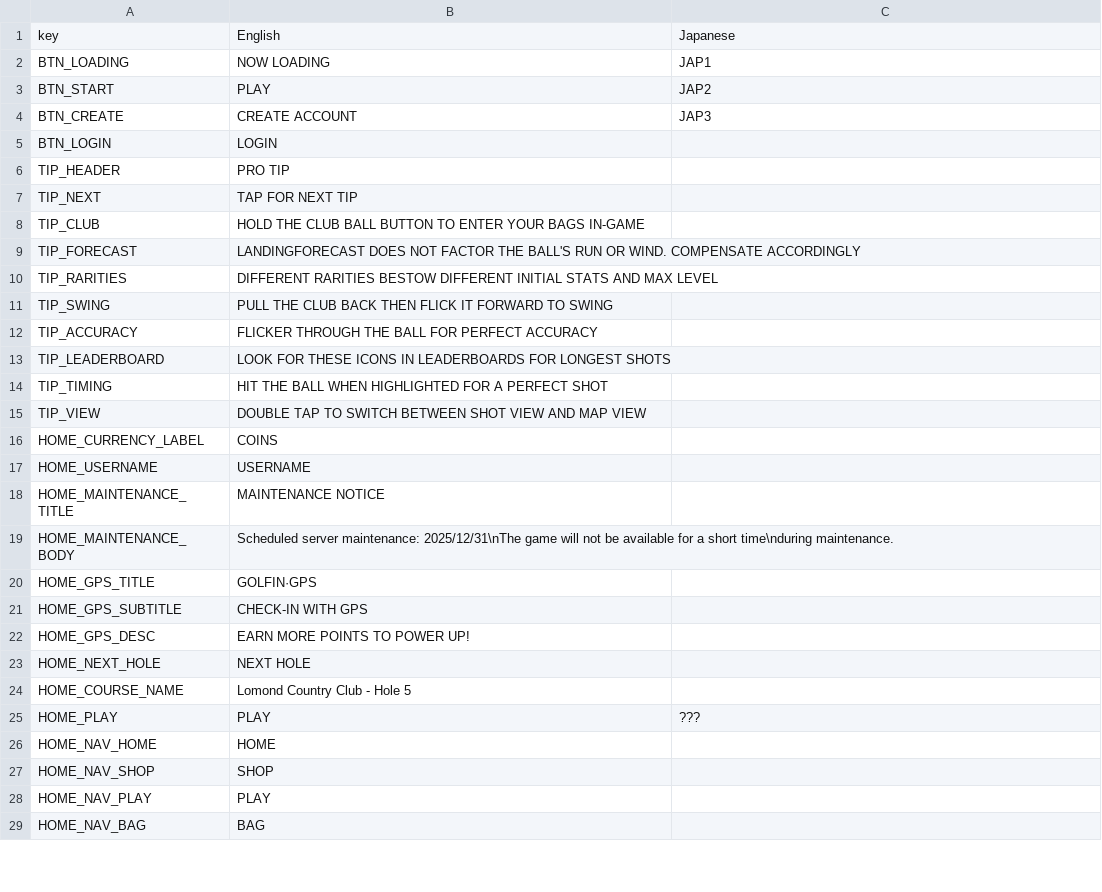
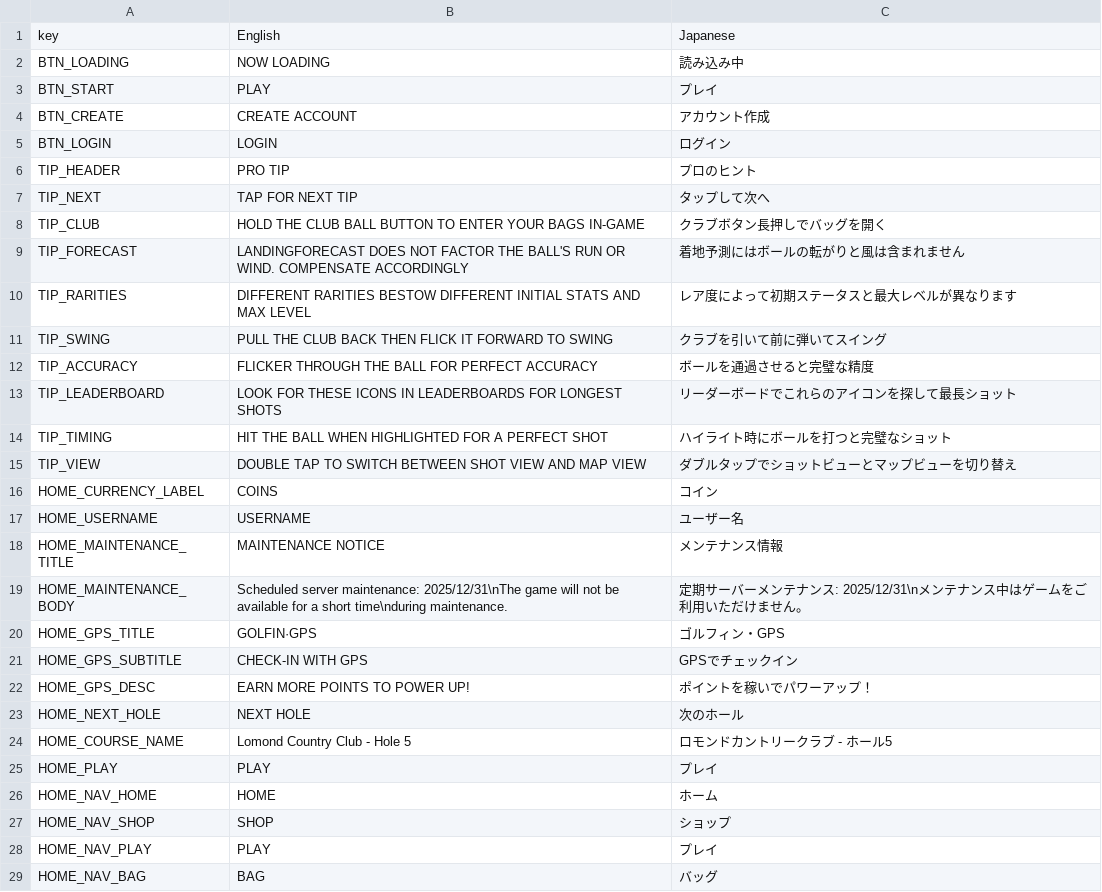
Before and after one commit to cesarguarinoni/Golfin-Redux, a CSV file: Assets/Localization/LocalizationText.csv, drawn as a sheet; only a part is shown; the diff covers the shown part only.

Commit message:
Complete Home Screen: Localization, Rewards, and News Carousel
Added Features:
- Localization support for course names (reads from CSV)
- Auto-cycle timer for news panel (configurable interval, default 5s)
- Swipe detection for news panel (swipe left/right to manually navigate)
- Reward type support (Points, Repair Kit, Ball) with icon slots
- HoleData structure for organized hole management (optional)

New Files:
- SwipeDetector.cs: Simple swipe left/right detection for carousel
- HoleData.cs: Data structures for holes, rewards, and hole database
- HOME_SCREEN_SETUP.md: Complete setup guide with troubleshooting

Updated Files:
- HomeScreenController.cs: Added localization, auto-cycle, reward icons
- LocalizationText.csv: Added HOME_NEXT_HOLE and 3 hole name keys

Key Changes to HomeScreenController:
- LoadNextHole() method now uses localization keys
- SetNextHoleFromData() for HoleData integration
- Auto-cycle timer in Update() with manual swipe reset
- SetupRewardRow() now supports reward type icons
- Backward compatible - works without icons/database wired

Setup Required (5-10 min):
1. Add SwipeDetector to News Panel + wire events
2. (Optional) Add reward icon sprites
3. (Optional) Create HoleDatabase asset
4. Test in Play Mode

See Docs/HOME_SCREEN_SETUP.md for detailed instructions.

```diff
--- a/Assets/Localization/LocalizationText.csv
+++ b/Assets/Localization/LocalizationText.csv
@@ -1,29 +1,29 @@
 key,English,Japanese
-BTN_LOADING,NOW LOADING,JAP1
-BTN_START,PLAY,JAP2
-BTN_CREATE,CREATE ACCOUNT,JAP3
-BTN_LOGIN,LOGIN,
-TIP_HEADER,PRO TIP,
-TIP_NEXT,TAP FOR NEXT TIP,
-TIP_CLUB,HOLD THE CLUB BALL BUTTON TO ENTER YOUR BAGS IN-GAME,
-TIP_FORECAST,LANDINGFORECAST  DOES NOT FACTOR THE BALL'S RUN OR WIND. COMPENSATE ACCORDINGLY,
-TIP_RARITIES,DIFFERENT RARITIES  BESTOW DIFFERENT INITIAL STATS  AND MAX LEVEL,
-TIP_SWING, PULL  THE CLUB BACK THEN FLICK  IT FORWARD TO SWING,
-TIP_ACCURACY, FLICKER  THROUGH THE BALL FOR PERFECT ACCURACY,
-TIP_LEADERBOARD,LOOK FOR THESE ICONS IN LEADERBOARDS  FOR LONGEST SHOTS,
-TIP_TIMING,HIT THE BALL WHEN HIGHLIGHTED  FOR A PERFECT SHOT,
-TIP_VIEW,DOUBLE TAP TO SWITCH BETWEEN SHOT VIEW AND MAP VIEW,
-HOME_CURRENCY_LABEL,COINS,
-HOME_USERNAME,USERNAME,
-HOME_MAINTENANCE_TITLE,MAINTENANCE NOTICE,
-HOME_MAINTENANCE_BODY,Scheduled server maintenance: 2025/12/31\nThe game will not be available for a short time\nduring maintenance.,
-HOME_GPS_TITLE,GOLFIN·GPS,
-HOME_GPS_SUBTITLE,CHECK-IN WITH GPS,
-HOME_GPS_DESC,EARN MORE POINTS TO POWER UP!,
-HOME_NEXT_HOLE,NEXT HOLE,
-HOME_COURSE_NAME,Lomond Country Club  - Hole 5,
-HOME_PLAY,PLAY,???
-HOME_NAV_HOME,HOME,
-HOME_NAV_SHOP,SHOP,
-HOME_NAV_PLAY,PLAY,
-HOME_NAV_BAG,BAG,
+BTN_LOADING,NOW LOADING,読み込み中
+BTN_START,PLAY,プレイ
+BTN_CREATE,CREATE ACCOUNT,アカウント作成
+BTN_LOGIN,LOGIN,ログイン
+TIP_HEADER,PRO TIP,プロのヒント
+TIP_NEXT,TAP FOR NEXT TIP,タップして次へ
+TIP_CLUB,HOLD THE CLUB BALL BUTTON TO ENTER YOUR BAGS IN-GAME,クラブボタン長押しでバッグを開く
+TIP_FORECAST,LANDINGFORECAST  DOES NOT FACTOR THE BALL'S RUN OR WIND. COMPENSATE ACCORDINGLY,着地予測にはボールの転がりと風は含まれません
+TIP_RARITIES,DIFFERENT RARITIES  BESTOW DIFFERENT INITIAL STATS  AND MAX LEVEL,レア度によって初期ステータスと最大レベルが異なります
+TIP_SWING, PULL  THE CLUB BACK THEN FLICK  IT FORWARD TO SWING,クラブを引いて前に弾いてスイング
+TIP_ACCURACY, FLICKER  THROUGH THE BALL FOR PERFECT ACCURACY,ボールを通過させると完璧な精度
+TIP_LEADERBOARD,LOOK FOR THESE ICONS IN LEADERBOARDS  FOR LONGEST SHOTS,リーダーボードでこれらのアイコンを探して最長ショット
+TIP_TIMING,HIT THE BALL WHEN HIGHLIGHTED  FOR A PERFECT SHOT,ハイライト時にボールを打つと完璧なショット
+TIP_VIEW,DOUBLE TAP TO SWITCH BETWEEN SHOT VIEW AND MAP VIEW,ダブルタップでショットビューとマップビューを切り替え
+HOME_CURRENCY_LABEL,COINS,コイン
+HOME_USERNAME,USERNAME,ユーザー名
+HOME_MAINTENANCE_TITLE,MAINTENANCE NOTICE,メンテナンス情報
+HOME_MAINTENANCE_BODY,Scheduled server maintenance: 2025/12/31\nThe game will not be available for a short time\nduring maintenance.,定期サーバーメンテナンス: 2025/12/31\nメンテナンス中はゲームをご利用いただけません。
+HOME_GPS_TITLE,GOLFIN·GPS,ゴルフィン・GPS
+HOME_GPS_SUBTITLE,CHECK-IN WITH GPS,GPSでチェックイン
+HOME_GPS_DESC,EARN MORE POINTS TO POWER UP!,ポイントを稼いでパワーアップ！
+HOME_NEXT_HOLE,NEXT HOLE,次のホール
+HOME_COURSE_NAME,Lomond Country Club  - Hole 5,ロモンドカントリークラブ - ホール5
+HOME_PLAY,PLAY,プレイ
+HOME_NAV_HOME,HOME,ホーム
+HOME_NAV_SHOP,SHOP,ショップ
+HOME_NAV_PLAY,PLAY,プレイ
+HOME_NAV_BAG,BAG,バッグ
```
Also changed, not shown: 3 added rows and 2 edited cells elsewhere in this file, 6 other files.
